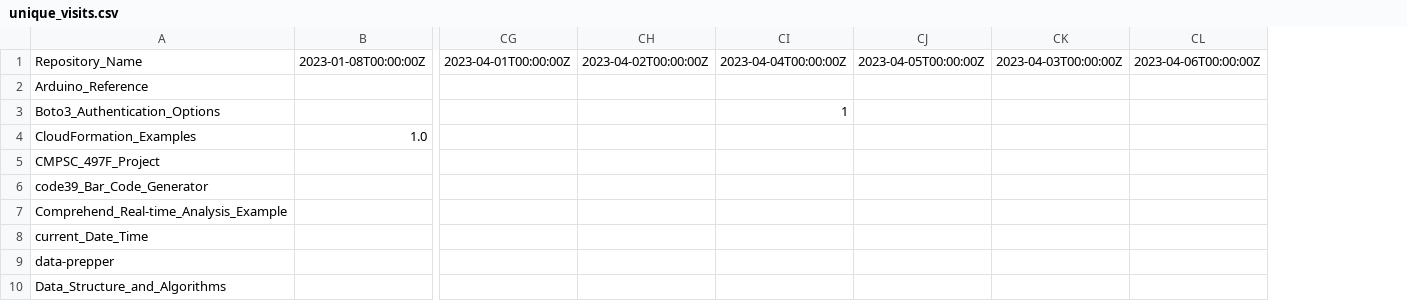
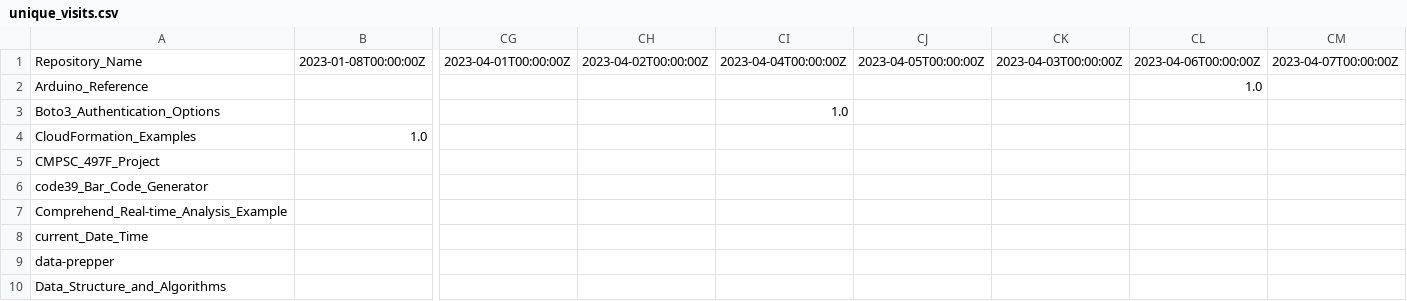
Before and after one commit to ev2900/GitHub_Insigths_History, a CSV file: Metric_Collection/Metric_Data/unique_visits.csv, drawn as a sheet; only a part is shown, gaps mark what is left out; removed rows and columns are numbered as before the commit, all else as after; the diff covers the shown part only; the diff names each change by its address in the sheet, - before the commit and + after, or states it on an @@ line.

```diff
--- a/Metric_Collection/Metric_Data/unique_visits.csv
+++ b/Metric_Collection/Metric_Data/unique_visits.csv
-column CI, rows 1-3: 2023-04-04T00:00:00Z |  | 1
+column CI, rows 1-3: 2023-04-04T00:00:00Z |  | 1.0
+column CJ, row 1: 2023-04-05T00:00:00Z
+column CK, row 1: 2023-04-03T00:00:00Z
+column CL, rows 1-2: 2023-04-06T00:00:00Z | 1.0
-column CK, row 1: 2023-04-03T00:00:00Z
-column CL, row 1: 2023-04-06T00:00:00Z
-CM1: 2023-04-05T00:00:00Z
+CM1: 2023-04-07T00:00:00Z
```
Also changed, not shown: 23 edited cells elsewhere in this file, Metric_Collection/Metric_Data/views.csv.
